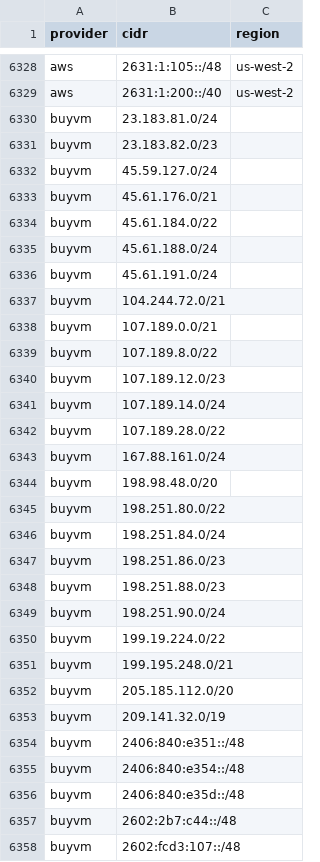
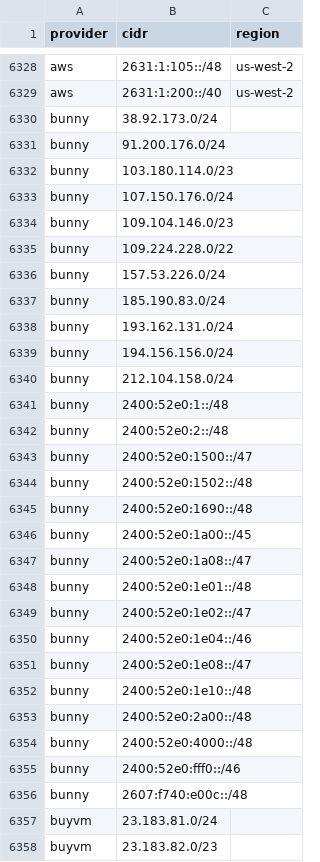
Before and after one commit to 123jjck/cdn-ip-ranges, a CSV file: all/all.csv, drawn as a sheet; only a part is shown, gaps mark what is left out; the shorter side is filled out with more unchanged rows.

```diff
--- a/all/all.csv
+++ b/all/all.csv
@@ -6329,2 +6329,29 @@ aws,2631:1:105::/48,us-west-2
 aws,2631:1:200::/40,us-west-2
+bunny,38.92.173.0/24,
+bunny,91.200.176.0/24,
+bunny,103.180.114.0/23,
+bunny,107.150.176.0/24,
+bunny,109.104.146.0/23,
+bunny,109.224.228.0/22,
+bunny,157.53.226.0/24,
+bunny,185.190.83.0/24,
+bunny,193.162.131.0/24,
+bunny,194.156.156.0/24,
+bunny,212.104.158.0/24,
+bunny,2400:52e0:1::/48,
+bunny,2400:52e0:2::/48,
+bunny,2400:52e0:1500::/47,
+bunny,2400:52e0:1502::/48,
+bunny,2400:52e0:1690::/48,
+bunny,2400:52e0:1a00::/45,
+bunny,2400:52e0:1a08::/47,
+bunny,2400:52e0:1e01::/48,
+bunny,2400:52e0:1e02::/47,
+bunny,2400:52e0:1e04::/46,
+bunny,2400:52e0:1e08::/47,
+bunny,2400:52e0:1e10::/48,
+bunny,2400:52e0:2a00::/48,
+bunny,2400:52e0:4000::/48,
+bunny,2400:52e0:fff0::/46,
+bunny,2607:f740:e00c::/48,
 buyvm,23.183.81.0/24,
```
Also changed, not shown: 21 other files.
